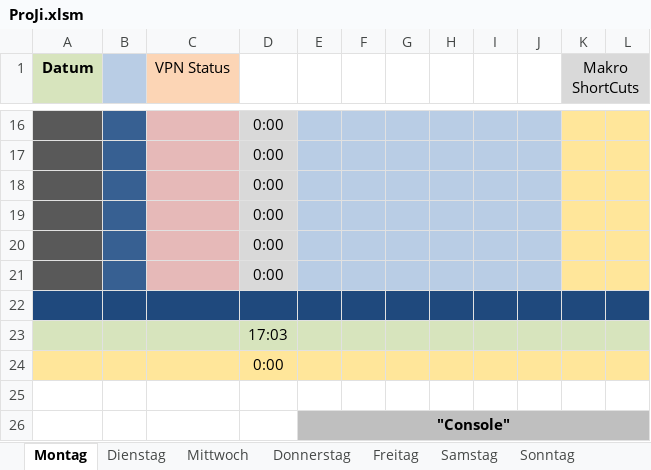
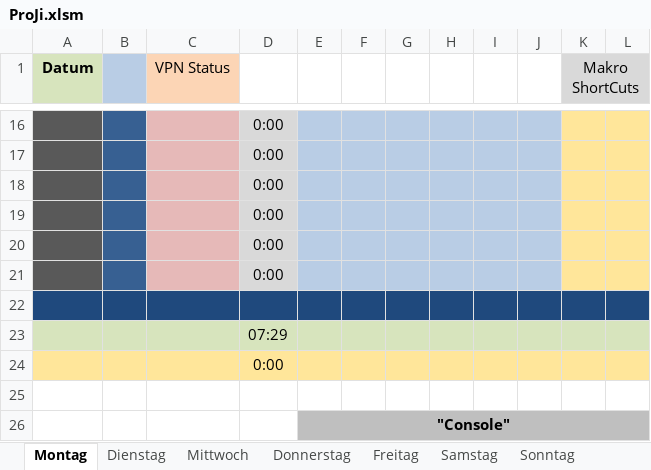
Before and after one commit to eklass/ProJi, an Excel workbook: ProJi.xlsm, sheet Montag, drawn as a sheet; only a part is shown, gaps mark what is left out; values as stored, in another font and other column widths than the file's, no borders; charts and pictures and conditional formats not drawn; the diff names each change by its address in the sheet, - before the commit and + after, or states it on an @@ line.

```diff
--- a/ProJi.xlsm (sheet Montag)
+++ b/ProJi.xlsm (sheet Montag)
-D23: 17:03
+D23: 07:29
```
Also changed, not shown: sheet VBA-Settings, sheet Sonntag, sheet Dienstag, sheet Mittwoch, sheet Donnerstag, sheet Samstag, 1 more sheet, 2 other files.
